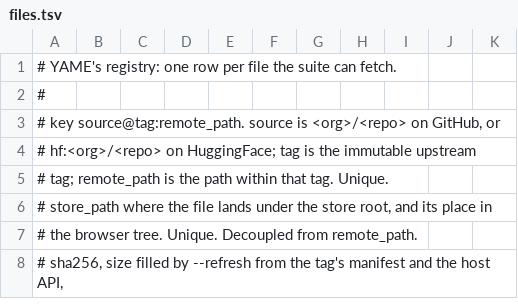
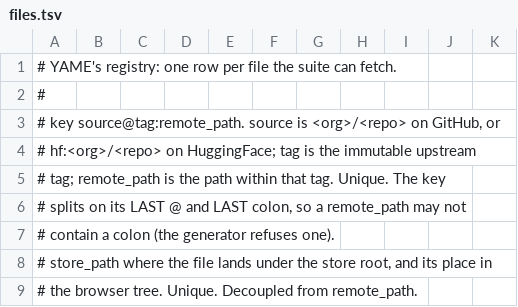
Before and after one commit to zhou-lab/YAME, a TSV file: tools/registry/files.tsv, drawn as a sheet; only a part is shown; the shorter side is filled out with more unchanged rows.

Commit message:
registry, phase 4: the old inputs are gone; files.tsv and lib.sh remain
Deleted, because nothing read them after phase 2: tools/registry/TAGS, the
six tools/registry/catalog/*.tsv, the 36 mirrored upstream manifests under
tools/registry/sums/, data/assets.tsv, src/assetinfo.h, tools/make_assetinfo.sh
and test/t_assetinfo.sh. tools/registry/ is now files.tsv and lib.sh: the
whole of YAME's catalog and the whole of what the suite's tools share.

The two mirror tests took their manifest fixture from sums/. The fetch
requests no manifest now, so they check the fixture against the digest the
registry pins for it, through lib.sh, and serve only the file.

Three things folded in from the phase 2 reviews:

  - The transition ping-pong, accepted and documented rather than fixed.
    Until kycg's phase 3, kycg checks the whole <genome>/KYCG/SHA256SUMS
    against its compiled anchor; yame writes that file without the
    cpg_nocontig.cr line it has no row for; old kycg rejects it and writes
    upstream's copy back; yame's next fetch rewrites it. One 2.5 KB line
    alternating in hg38/KYCG, mm10/KYCG and mm39/KYCG only -- no wrong bytes,
    no -f, both tools converge at once. Preserving lines yame has no row for
    would keep foreign entries in manifests forever, so it is not done. The
    design note's §9 says so, for whoever meets a manifest that changes
    under them.
  - YAME_NFILES subtracts the zeroed terminator row, so an emitter that
    omits it silently reports one file too few. Stated above the macro and
    carried with a comment in probe_fetch.c, the example downstream authors
    copy.
  - A key splits on its LAST colon, so a remote path may not contain one; the
    generator now refuses such a key, and files.tsv's header says why. kycg
    had checked all 343 rows; this keeps it true.

docs/llms.txt's development section names files.tsv as the one input and
--refresh as the one networked mode.

make test 31/31; scripts/release-tests.sh 9/9 lanes; make_registry.sh --check
clean. Phases 1, 2 and 4 are YAME's and are done. Phase 3 is each
downstream tool's emitter, in the same commit as its next submodule bump;
c8bc8e4 is the last commit at which the old --tool= generator can still be
run from a submodule, so a bump past it needs phase 3 first.

```diff
--- a/tools/registry/files.tsv
+++ b/tools/registry/files.tsv
@@ -4,3 +4,5 @@
 #              hf:<org>/<repo> on HuggingFace; tag is the immutable upstream
-#              tag; remote_path is the path within that tag. Unique.
+#              tag; remote_path is the path within that tag. Unique. The key
+#              splits on its LAST @ and LAST colon, so a remote_path may not
+#              contain a colon (the generator refuses one).
 # store_path   where the file lands under the store root, and its place in
```
Also changed, not shown: 54 other files.
